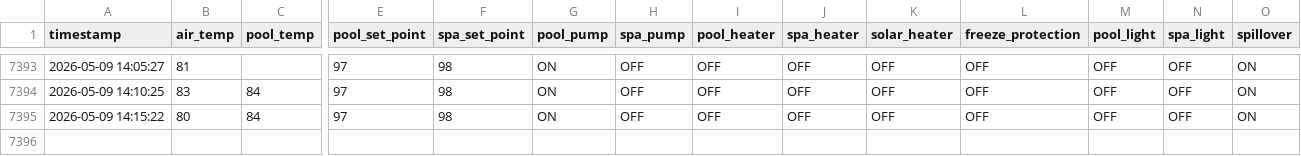
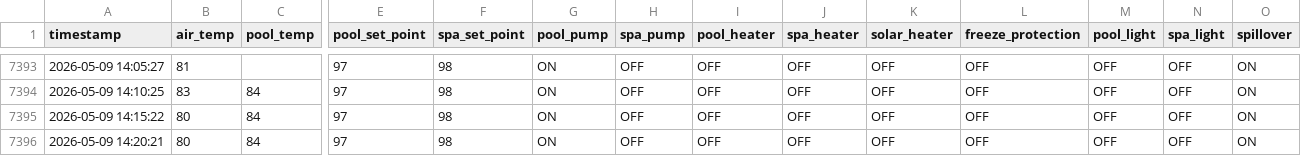
Before and after one commit to KingOfTheNerds32/pool_data_logger, a CSV file: pool_history.csv, drawn as a sheet; only a part is shown, gaps mark what is left out; rows hold the shown columns only; the diff names each change by its address in the sheet, - before the commit and + after, or states it on an @@ line.

```diff
--- a/pool_history.csv
+++ b/pool_history.csv
+row 7396: 2026-05-09 14:20:21 | 80 | 84 | 97 | 98 | ON | OFF | OFF | OFF | OFF | OFF | OFF | OFF | ON
```
Also changed, not shown: execution_log.csv, weather_history.csv.
